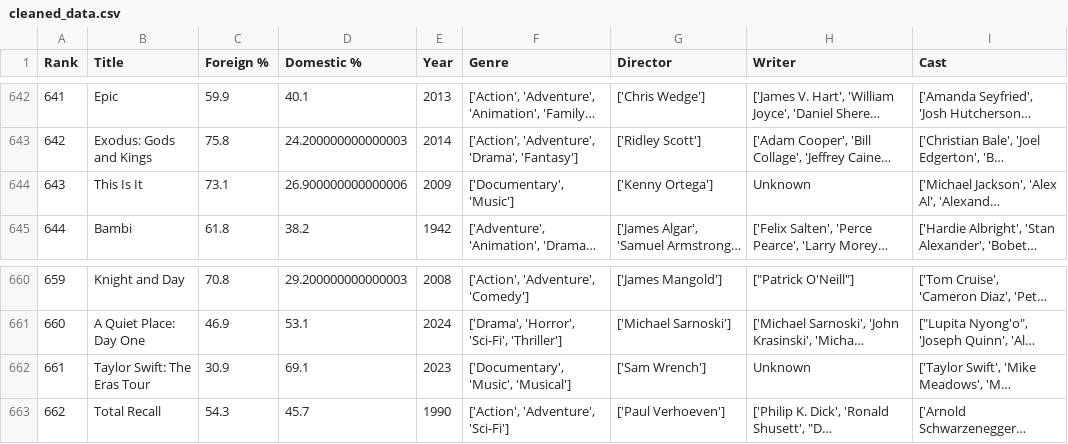
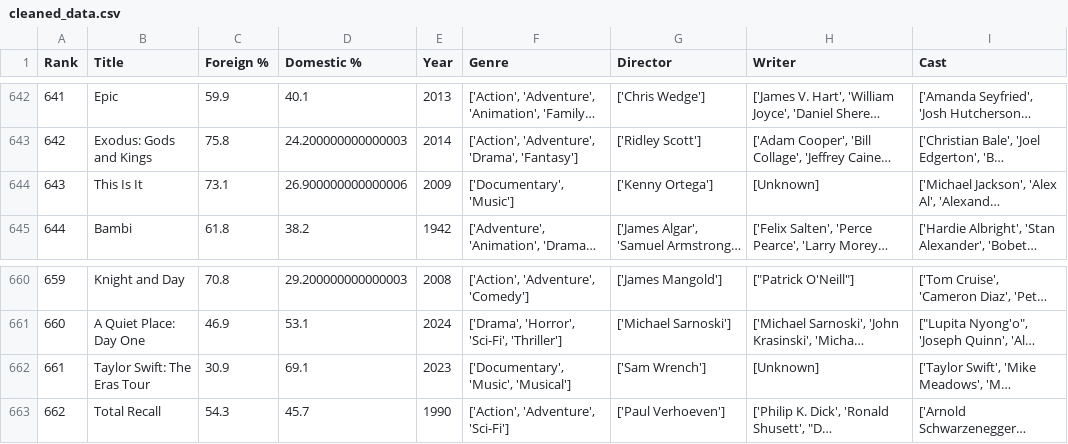
Before and after one commit to tmthu1204/Intro2DS_FinalProject, a CSV file: cleaned_data.csv, drawn as a sheet; only a part is shown, gaps mark what is left out; long unchanged cells end in …; the diff names each change by its address in the sheet, - before the commit and + after, or states it on an @@ line.

Commit message:
Fix Writer Missing

```diff
--- a/cleaned_data.csv
+++ b/cleaned_data.csv
-H644 (Writer): Unknown
+H644 (Writer): [Unknown]
-H662 (Writer): Unknown
+H662 (Writer): [Unknown]
```
Also changed, not shown: 1 other file.
